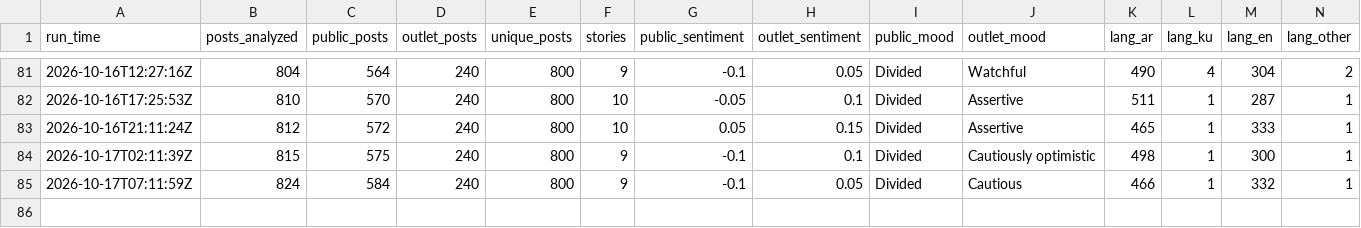
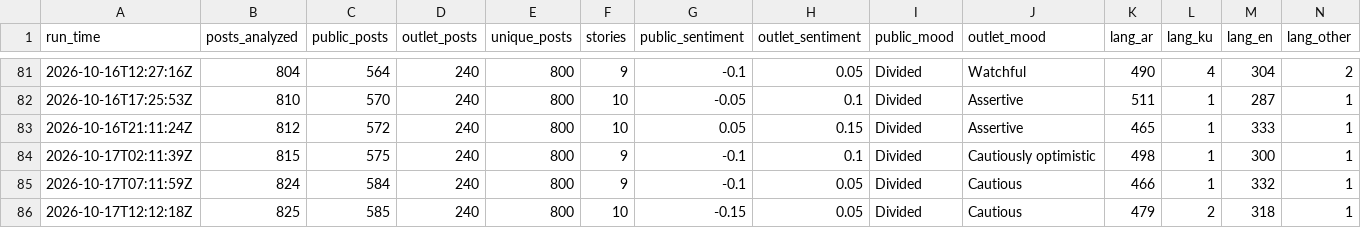
Before and after one commit to Brunopomodoro/syria-narrative-tracker, a CSV file: data/exports/2026-10/runs.csv, drawn as a sheet; only a part is shown, gaps mark what is left out; rows hold the shown columns only; the diff names each change by its address in the sheet, - before the commit and + after, or states it on an @@ line.

```diff
--- a/data/exports/2026-10/runs.csv
+++ b/data/exports/2026-10/runs.csv
+row 86: 2026-10-17T12:12:18Z | 825 | 585 | 240 | 800 | 10 | -0.15 | 0.05 | Divided | Cautious | 479 | 2 | 318 | 1
```
Also changed, not shown: data/exports/2026-10/themes.csv, 48 other files.
